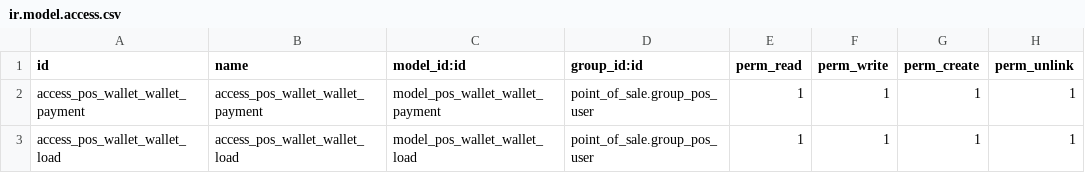
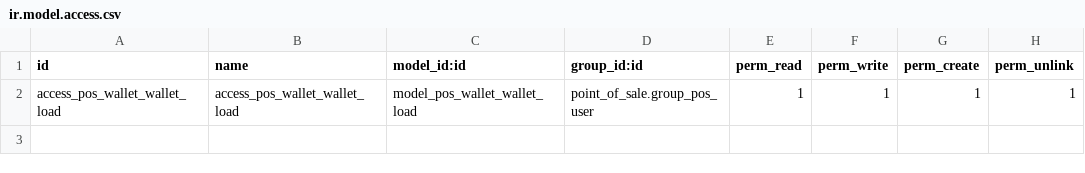
Before and after one commit to sgcalle/adventistas-hn, a CSV file: pos_wallet/security/ir.model.access.csv, drawn as a sheet; the diff names each change by its address in the sheet, - before the commit and + after, or states it on an @@ line.

Commit message:
Update ir.model.access.csv

```diff
--- a/pos_wallet/security/ir.model.access.csv
+++ b/pos_wallet/security/ir.model.access.csv
-row 2: access_pos_wallet_wallet_payment | access_pos_wallet_wallet_payment | model_pos_wallet_wallet_payment | point_of_sale.group_pos_user | 1 | 1 | 1 | 1
```
